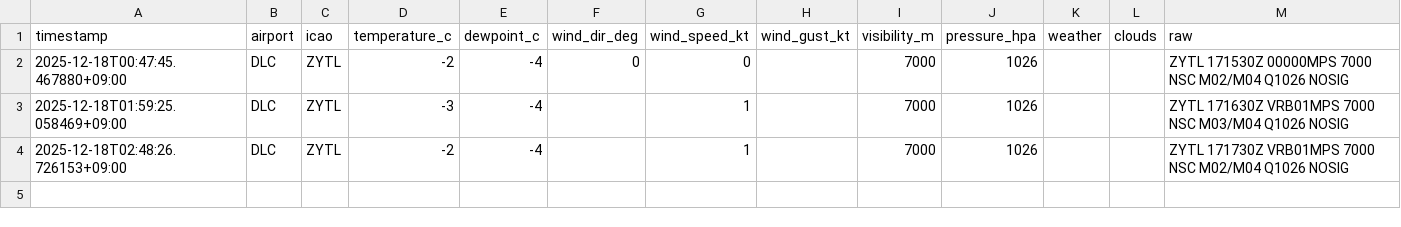
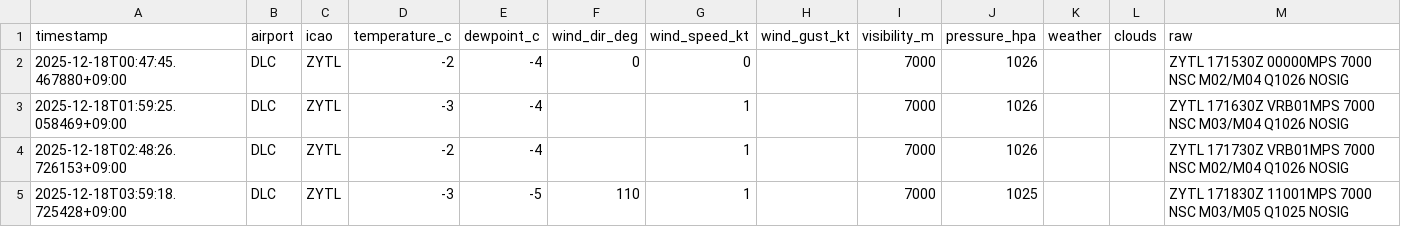
Before and after one commit to sun-1090/MATER-and-TAF, a CSV file: data/DLC/metar_2025-12-18.csv, drawn as a sheet.

```diff
--- a/data/DLC/metar_2025-12-18.csv
+++ b/data/DLC/metar_2025-12-18.csv
@@ -4 +4,2 @@ timestamp,airport,icao,temperature_c,dewpoint_c,wind_dir_deg,wind_speed_kt,wind_
 2025-12-18T02:48:26.726153+09:00,DLC,ZYTL,-2,-4,,1,,7000,1026,,,ZYTL 171730Z VRB01MPS 7000 NSC M02/M04 Q1026 NOSIG
+2025-12-18T03:59:18.725428+09:00,DLC,ZYTL,-3,-5,110,1,,7000,1025,,,ZYTL 171830Z 11001MPS 7000 NSC M03/M05 Q1025 NOSIG
```
Also changed, not shown: data/HND/metar_2025-12-18.csv, data/NRT/metar_2025-12-18.csv.
